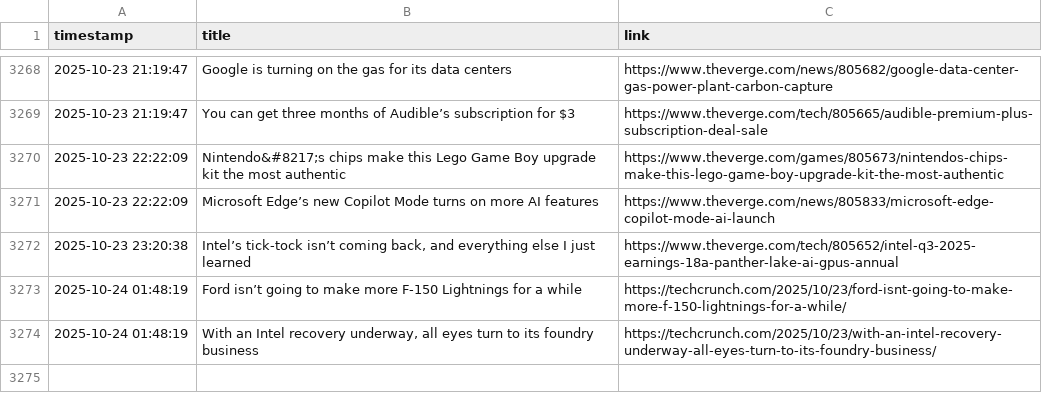
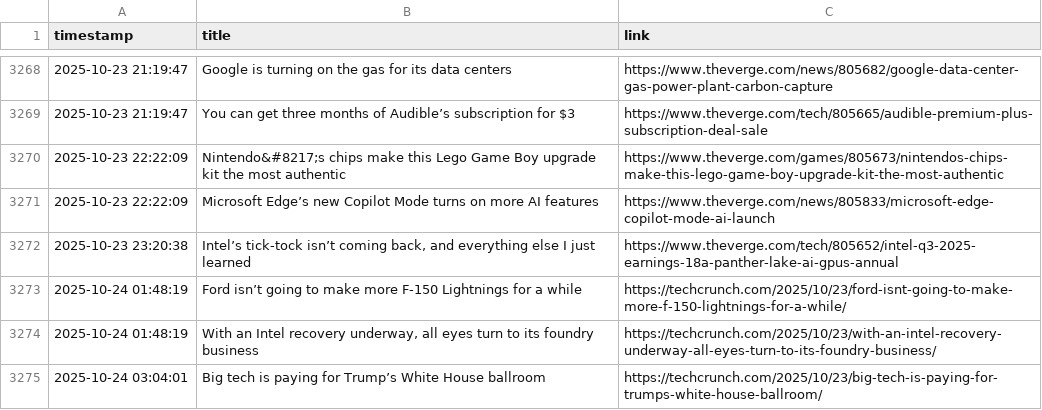
Before and after one commit to DeviPriya-Kolla/AutonomousContentAgent, a CSV file: seen_articles.csv, drawn as a sheet; only a part is shown, gaps mark what is left out; the diff names each change by its address in the sheet, - before the commit and + after, or states it on an @@ line.

Commit message:
docs: Update seen articles log

```diff
--- a/seen_articles.csv
+++ b/seen_articles.csv
+row 3275: 2025-10-24 03:04:01 | Big tech is paying for Trump’s White House ballroom | https://techcrunch.com/2025/10/23/big-tech-is-paying-for-trumps-white-house-ballroom/
```
